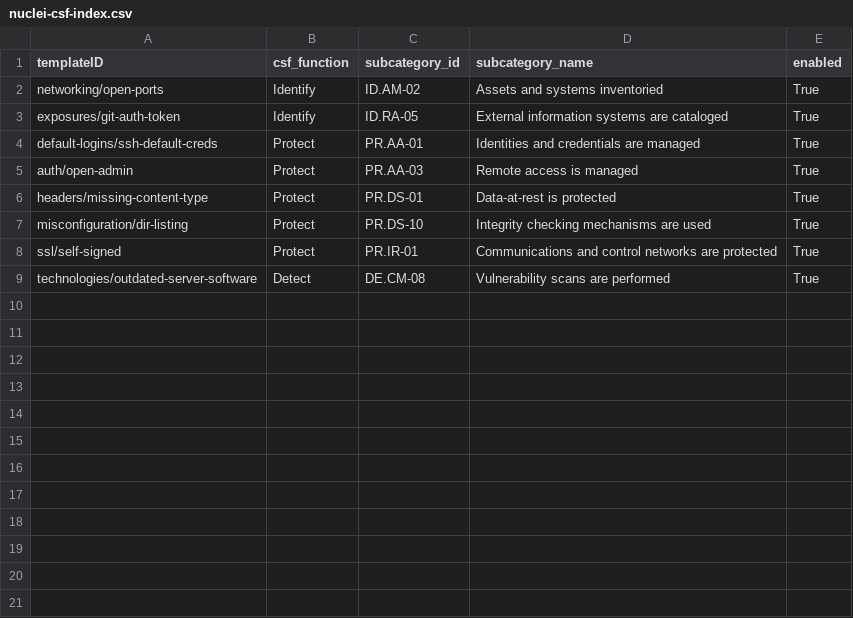
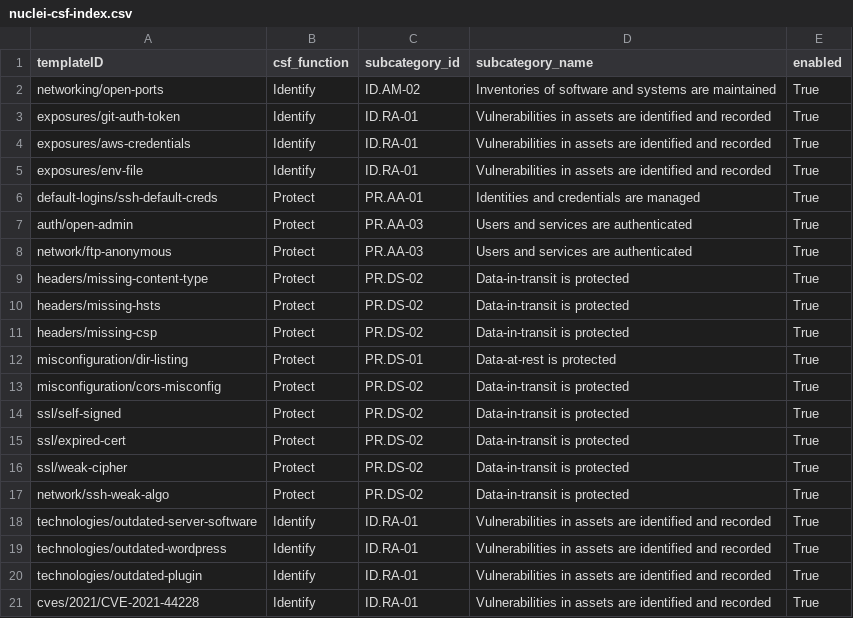
Before and after one commit to eriklacson/CSFLite, a CSV file: templates/nuclei-csf-index.csv, drawn as a sheet.

```diff
--- a/templates/nuclei-csf-index.csv
+++ b/templates/nuclei-csf-index.csv
@@ -1,9 +1,21 @@
 templateID,csf_function,subcategory_id,subcategory_name,enabled
-networking/open-ports,Identify,ID.AM-02,Assets and systems inventoried,True
-exposures/git-auth-token,Identify,ID.RA-05,External information systems are cataloged,True
+networking/open-ports,Identify,ID.AM-02,Inventories of software and systems are maintained,True
+exposures/git-auth-token,Identify,ID.RA-01,Vulnerabilities in assets are identified and recorded,True
+exposures/aws-credentials,Identify,ID.RA-01,Vulnerabilities in assets are identified and recorded,True
+exposures/env-file,Identify,ID.RA-01,Vulnerabilities in assets are identified and recorded,True
 default-logins/ssh-default-creds,Protect,PR.AA-01,Identities and credentials are managed,True
-auth/open-admin,Protect,PR.AA-03,Remote access is managed,True
-headers/missing-content-type,Protect,PR.DS-01,Data-at-rest is protected,True
-misconfiguration/dir-listing,Protect,PR.DS-10,Integrity checking mechanisms are used,True
-ssl/self-signed,Protect,PR.IR-01,Communications and control networks are protected,True
-technologies/outdated-server-software,Detect,DE.CM-08,Vulnerability scans are performed,True
+auth/open-admin,Protect,PR.AA-03,Users and services are authenticated,True
+network/ftp-anonymous,Protect,PR.AA-03,Users and services are authenticated,True
+headers/missing-content-type,Protect,PR.DS-02,Data-in-transit is protected,True
+headers/missing-hsts,Protect,PR.DS-02,Data-in-transit is protected,True
+headers/missing-csp,Protect,PR.DS-02,Data-in-transit is protected,True
+misconfiguration/dir-listing,Protect,PR.DS-01,Data-at-rest is protected,True
+misconfiguration/cors-misconfig,Protect,PR.DS-02,Data-in-transit is protected,True
+ssl/self-signed,Protect,PR.DS-02,Data-in-transit is protected,True
+ssl/expired-cert,Protect,PR.DS-02,Data-in-transit is protected,True
+ssl/weak-cipher,Protect,PR.DS-02,Data-in-transit is protected,True
+network/ssh-weak-algo,Protect,PR.DS-02,Data-in-transit is protected,True
+technologies/outdated-server-software,Identify,ID.RA-01,Vulnerabilities in assets are identified and recorded,True
+technologies/outdated-wordpress,Identify,ID.RA-01,Vulnerabilities in assets are identified and recorded,True
+technologies/outdated-plugin,Identify,ID.RA-01,Vulnerabilities in assets are identified and recorded,True
+cves/2021/CVE-2021-44228,Identify,ID.RA-01,Vulnerabilities in assets are identified and recorded,True
```
Also changed, not shown: data/csf_lookup.csv, data/heat_map_lookup.csv, 3 other files.
